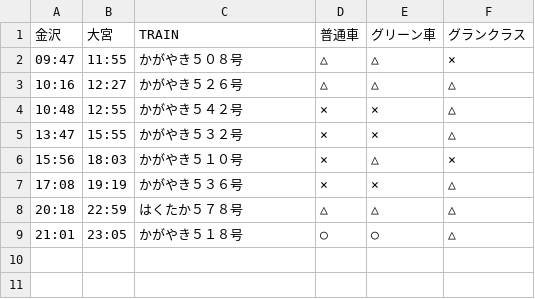
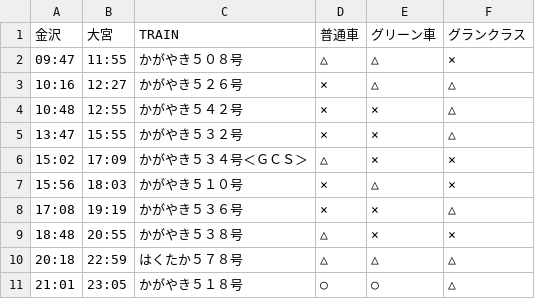
Before and after one commit to stockaitkenwaterman/DEPARTURES, a TSV file: 0102.tsv, drawn as a sheet.

Commit message:
no comment is good comment

```diff
--- a/0102.tsv
+++ b/0102.tsv
@@ -2,7 +2,9 @@
 09:47	11:55	かがやき５０８号	△	△	×
-10:16	12:27	かがやき５２６号	△	△	△
+10:16	12:27	かがやき５２６号	×	△	△
 10:48	12:55	かがやき５４２号	×	×	△
 13:47	15:55	かがやき５３２号	×	×	△
+15:02	17:09	かがやき５３４号＜ＧＣＳ＞	△	×	×
 15:56	18:03	かがやき５１０号	×	△	×
 17:08	19:19	かがやき５３６号	×	×	△
+18:48	20:55	かがやき５３８号	△	×	×
 20:18	22:59	はくたか５７８号	△	△	△
```
